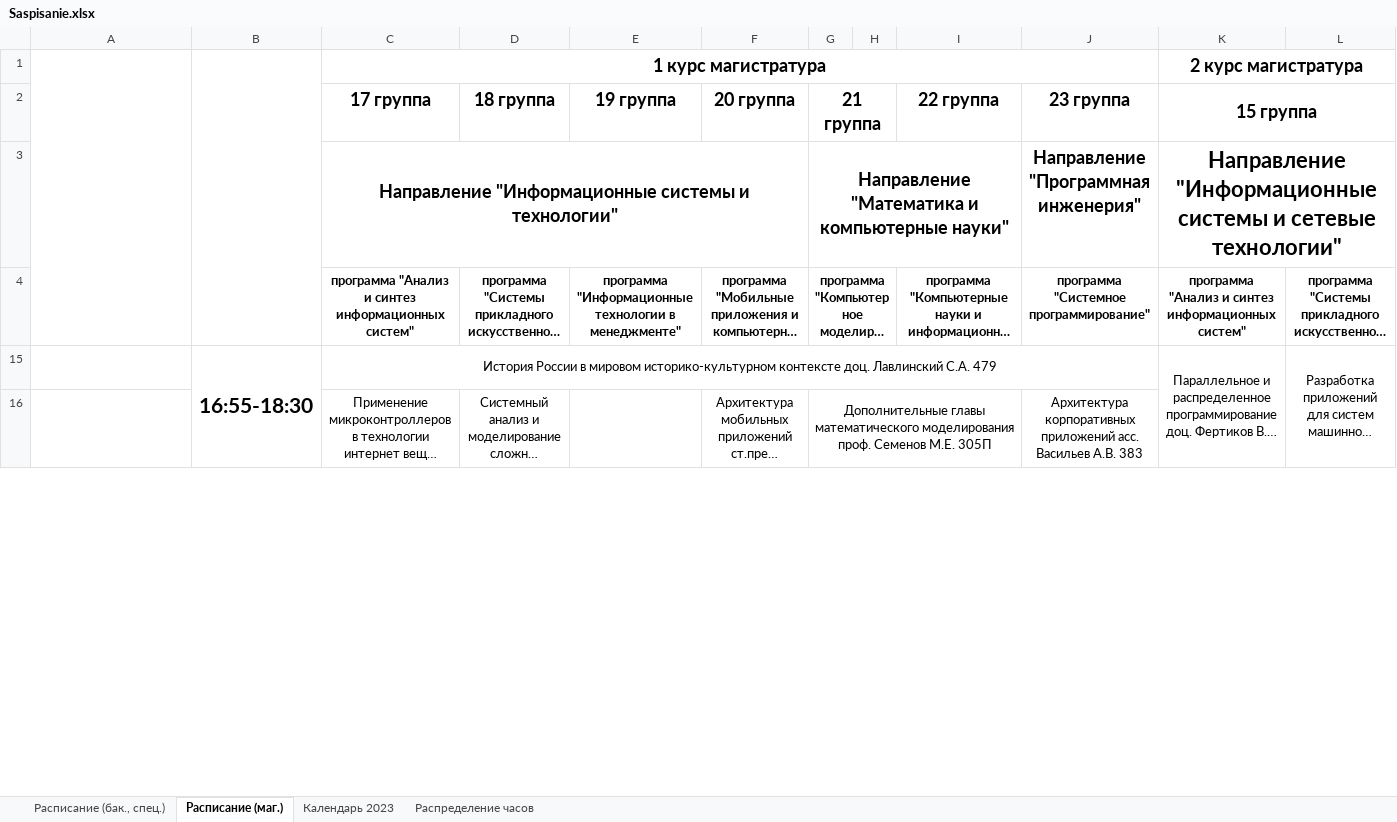
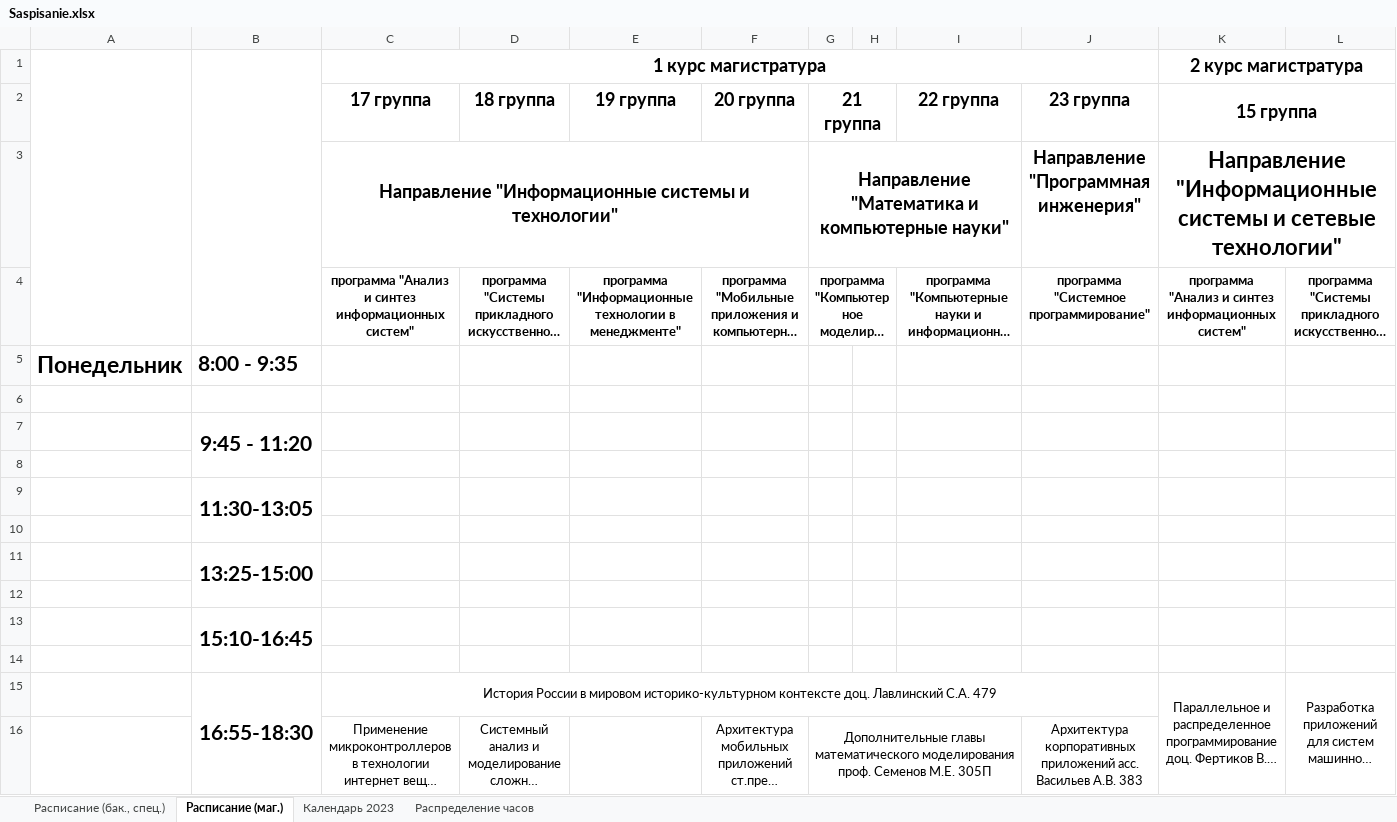
Before and after one commit to WriteWrote/testParser, an Excel workbook: src/main/resources/Saspisanie.xlsx, sheet Расписание (маг.), drawn as a sheet; only a part is shown; long unchanged cells end in …; values as stored, in another font and other column widths than the file's, no borders; charts and pictures and conditional formats not drawn; rows hold the shown columns only; the diff names each change by its address in the sheet, - before the commit and + after, or states it on an @@ line.

```diff
--- a/src/main/resources/Saspisanie.xlsx (sheet Расписание (маг.))
+++ b/src/main/resources/Saspisanie.xlsx (sheet Расписание (маг.))
@@ row 5 unhidden: Понедельник | 8:00 - 9:35 @@
+row 6: (empty)
+row 7:  | 9:45 - 11:20
+row 8: (empty)
+row 9:  | 11:30-13:05
+row 10: (empty)
+row 11:  | 13:25-15:00
+row 12: (empty)
+row 13:  | 15:10-16:45
+row 14: (empty)
```
Also changed, not shown: sheet Расписание (бак., спец.), charts or pictures, 4 other files.
